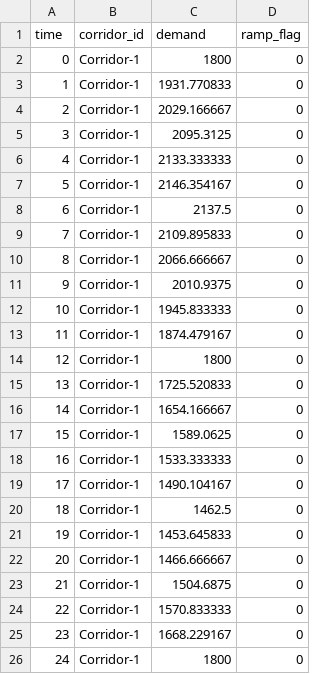
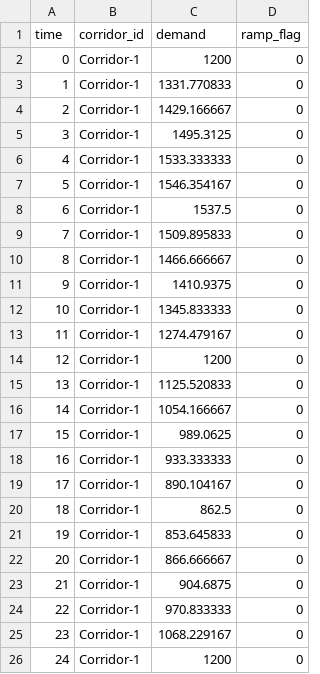
Before and after one commit to yanyueliu/Cell_Transmission_Model_Python, a CSV file: Examples/Example 1 - Cubic form demand and constant capacity/demand.csv, drawn as a sheet.

```diff
--- a/Examples/Example 1 - Cubic form demand and constant capacity/demand.csv
+++ b/Examples/Example 1 - Cubic form demand and constant capacity/demand.csv
@@ -1,26 +1,26 @@
 time,corridor_id,demand,ramp_flag
-0,Corridor-1,1800,0
-1,Corridor-1,1931.770833,0
-2,Corridor-1,2029.166667,0
-3,Corridor-1,2095.3125,0
-4,Corridor-1,2133.333333,0
-5,Corridor-1,2146.354167,0
-6,Corridor-1,2137.5,0
-7,Corridor-1,2109.895833,0
-8,Corridor-1,2066.666667,0
-9,Corridor-1,2010.9375,0
-10,Corridor-1,1945.833333,0
-11,Corridor-1,1874.479167,0
-12,Corridor-1,1800,0
-13,Corridor-1,1725.520833,0
-14,Corridor-1,1654.166667,0
-15,Corridor-1,1589.0625,0
-16,Corridor-1,1533.333333,0
-17,Corridor-1,1490.104167,0
-18,Corridor-1,1462.5,0
-19,Corridor-1,1453.645833,0
-20,Corridor-1,1466.666667,0
-21,Corridor-1,1504.6875,0
-22,Corridor-1,1570.833333,0
-23,Corridor-1,1668.229167,0
-24,Corridor-1,1800,0
+0,Corridor-1,1200,0
+1,Corridor-1,1331.770833,0
+2,Corridor-1,1429.166667,0
+3,Corridor-1,1495.3125,0
+4,Corridor-1,1533.333333,0
+5,Corridor-1,1546.354167,0
+6,Corridor-1,1537.5,0
+7,Corridor-1,1509.895833,0
+8,Corridor-1,1466.666667,0
+9,Corridor-1,1410.9375,0
+10,Corridor-1,1345.833333,0
+11,Corridor-1,1274.479167,0
+12,Corridor-1,1200,0
+13,Corridor-1,1125.520833,0
+14,Corridor-1,1054.166667,0
+15,Corridor-1,989.0625,0
+16,Corridor-1,933.333333,0
+17,Corridor-1,890.104167,0
+18,Corridor-1,862.5,0
+19,Corridor-1,853.645833,0
+20,Corridor-1,866.666667,0
+21,Corridor-1,904.6875,0
+22,Corridor-1,970.833333,0
+23,Corridor-1,1068.229167,0
+24,Corridor-1,1200,0
```
Also changed, not shown: supply.csv, 17 other files.
